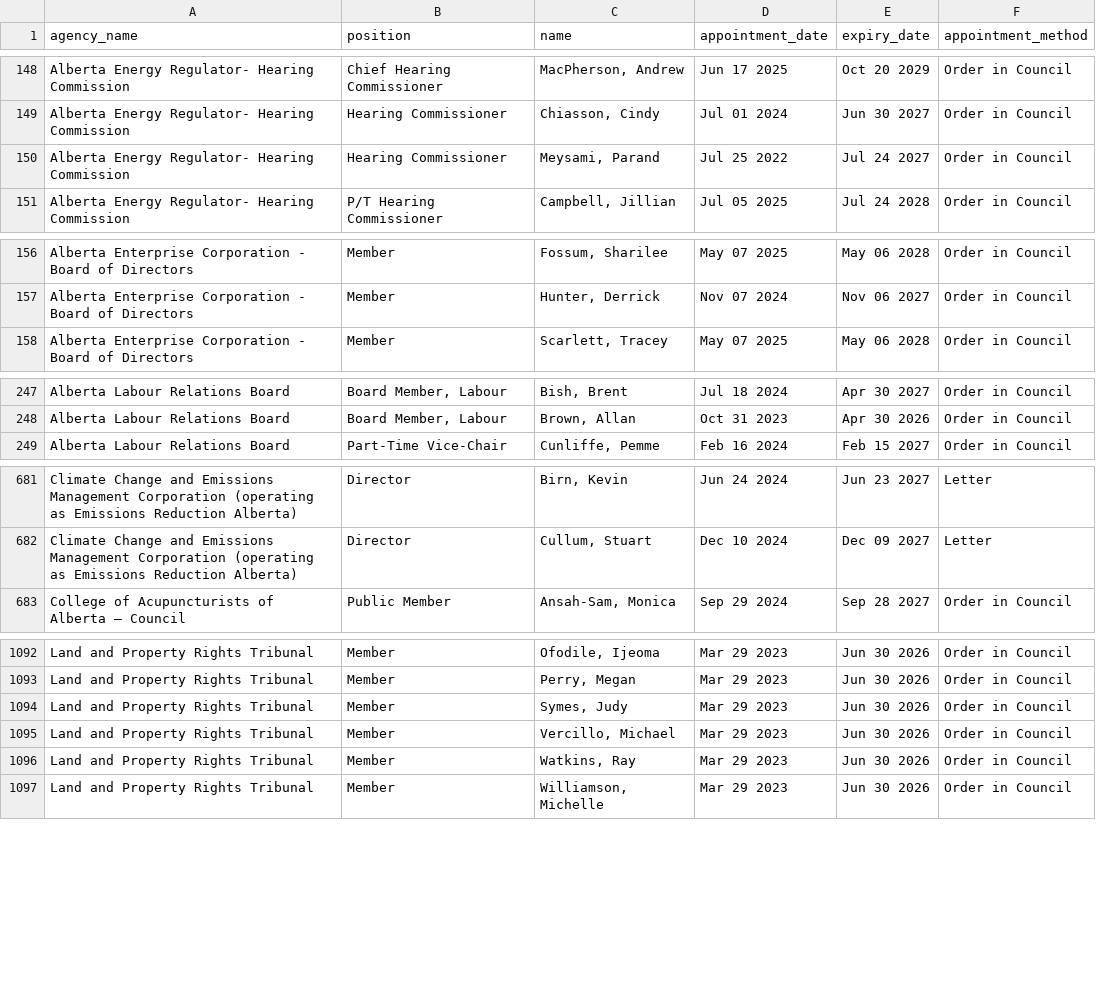
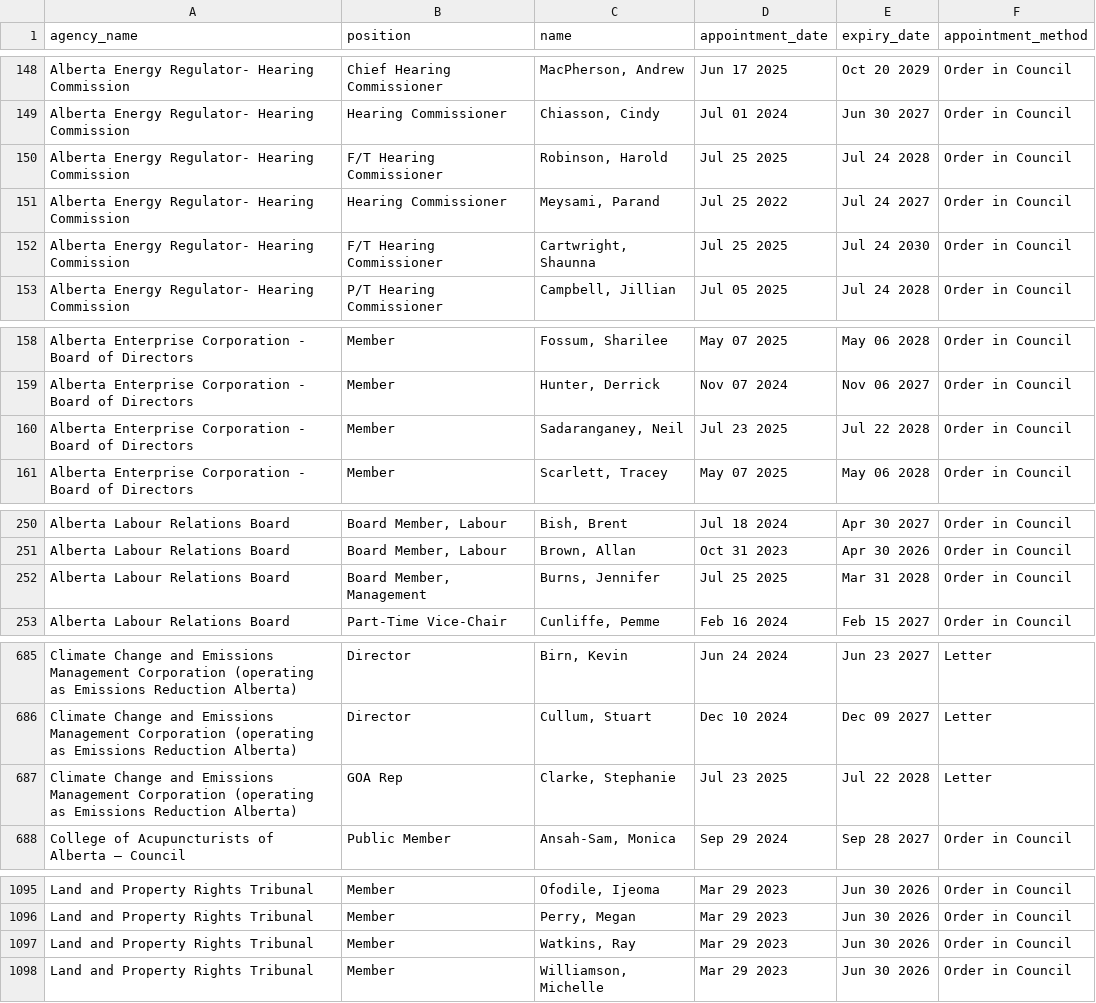
Before and after one commit to dbiel-77/fed-prov-agency-data, a CSV file: data/AB/agency_members_ab.csv, drawn as a sheet; only a part is shown, gaps mark what is left out; removed rows and columns are numbered as before the commit, all else as after; the diff covers the shown part only; the diff names each change by its address in the sheet, - before the commit and + after, or states it on an @@ line.

```diff
--- a/data/AB/agency_members_ab.csv
+++ b/data/AB/agency_members_ab.csv
+row 150: Alberta Energy Regulator- Hearing Commission | F/T Hearing Commissioner | Robinson, Harold | Jul 25 2025 | Jul 24 2028 | Order in Council
+row 152: Alberta Energy Regulator- Hearing Commission | F/T Hearing Commissioner | Cartwright, Shaunna | Jul 25 2025 | Jul 24 2030 | Order in Council
+row 160: Alberta Enterprise Corporation - Board of Directors | Member | Sadaranganey, Neil | Jul 23 2025 | Jul 22 2028 | Order in Council
+row 252: Alberta Labour Relations Board | Board Member, Management | Burns, Jennifer | Jul 25 2025 | Mar 31 2028 | Order in Council
+row 687: Climate Change and Emissions Management Corporation (operating as Emissions Reduction Alberta) | GOA Rep | Clarke, Stephanie | Jul 23 2025 | Jul 22 2028 | Letter
-row 1094: Land and Property Rights Tribunal | Member | Symes, Judy | Mar 29 2023 | Jun 30 2026 | Order in Council
-row 1095: Land and Property Rights Tribunal | Member | Vercillo, Michael | Mar 29 2023 | Jun 30 2026 | Order in Council
```
Also changed, not shown: 2 removed rows elsewhere in this file, 5 other files.
